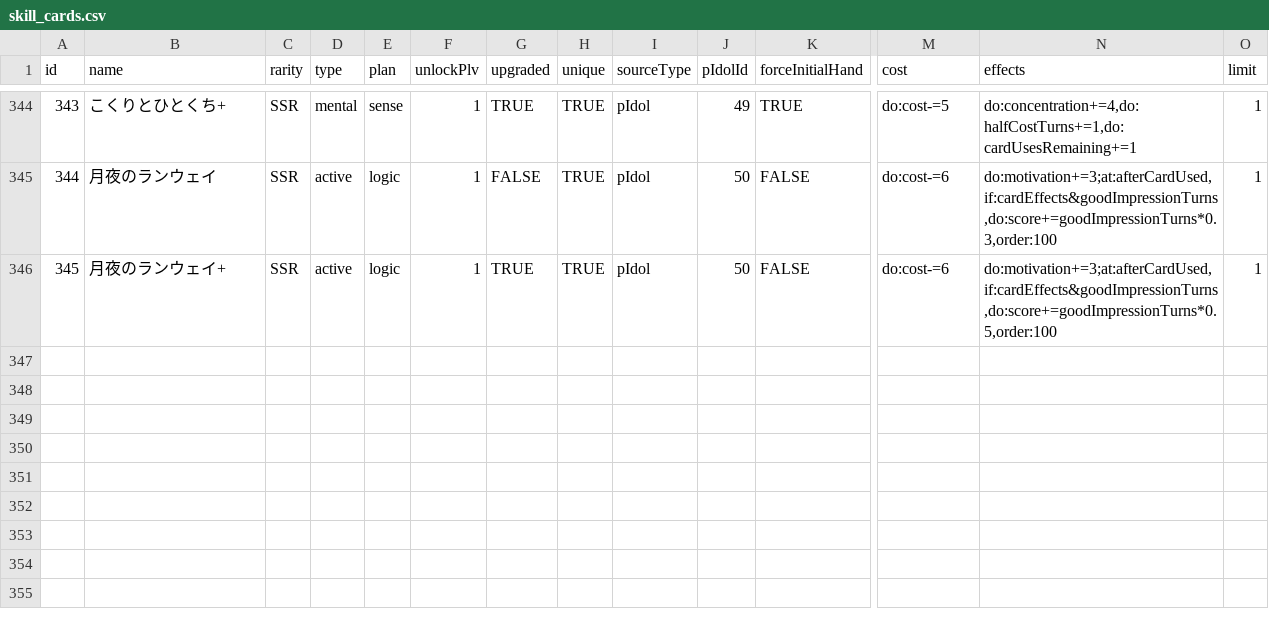
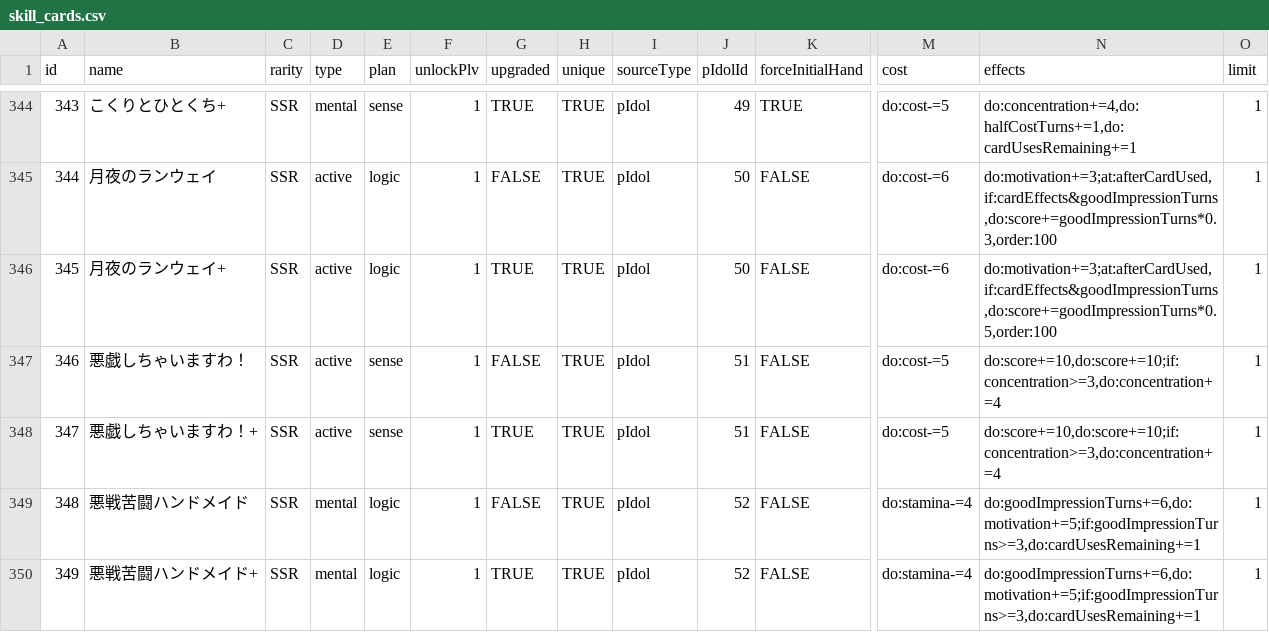
Before and after one commit to surisuririsu/gakumas-data, a CSV file: csv/skill_cards.csv, drawn as a sheet; only a part is shown, gaps mark what is left out; rows hold the shown columns only; the diff names each change by its address in the sheet, - before the commit and + after, or states it on an @@ line.

Commit message:
Add upgraded versions of kasoukyousoukyoku china and temari announced in homeroom stream

```diff
--- a/csv/skill_cards.csv
+++ b/csv/skill_cards.csv
+row 347: 346 | 悪戯しちゃいますわ！ | SSR | active | sense | 1 | FALSE | TRUE | pIdol | 51 | FALSE | do:cost-=5 | do:score+=10,do:score+=10;if:concentration>=3,do:concentration+=4 | 1
+row 348: 347 | 悪戯しちゃいますわ！+ | SSR | active | sense | 1 | TRUE | TRUE | pIdol | 51 | FALSE | do:cost-=5 | do:score+=10,do:score+=10;if:concentration>=3,do:concentration+=4 | 1
+row 349: 348 | 悪戦苦闘ハンドメイド | SSR | mental | logic | 1 | FALSE | TRUE | pIdol | 52 | FALSE | do:stamina-=4 | do:goodImpressionTurns+=6,do:motivation+=5;if:goodImpressionTurns>=3,do:cardUsesRemaining+=1 | 1
+row 350: 349 | 悪戦苦闘ハンドメイド+ | SSR | mental | logic | 1 | TRUE | TRUE | pIdol | 52 | FALSE | do:stamina-=4 | do:goodImpressionTurns+=6,do:motivation+=5;if:goodImpressionTurns>=3,do:cardUsesRemaining+=1 | 1
```
Also changed, not shown: csv/p_idols.csv, csv/p_items.csv, 25 other files.
